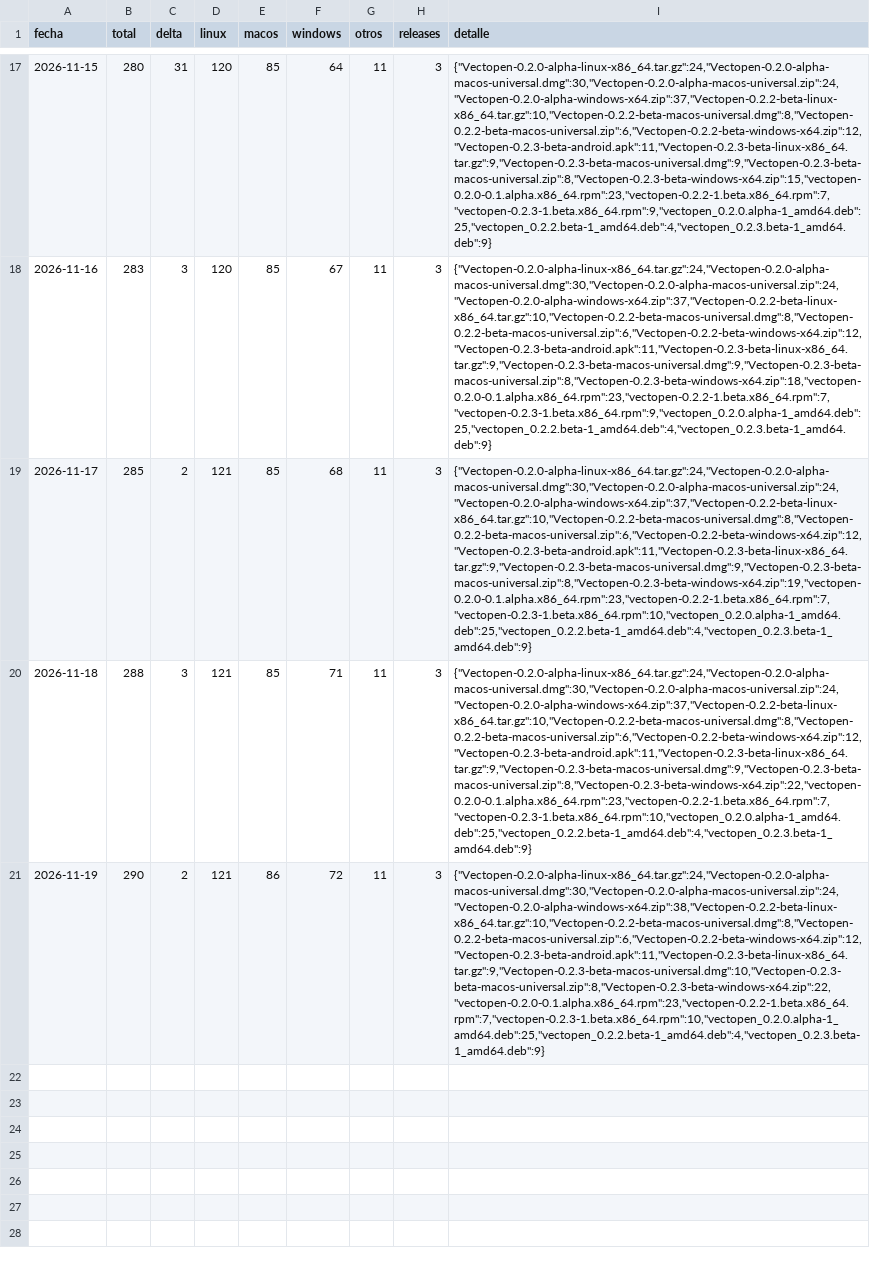
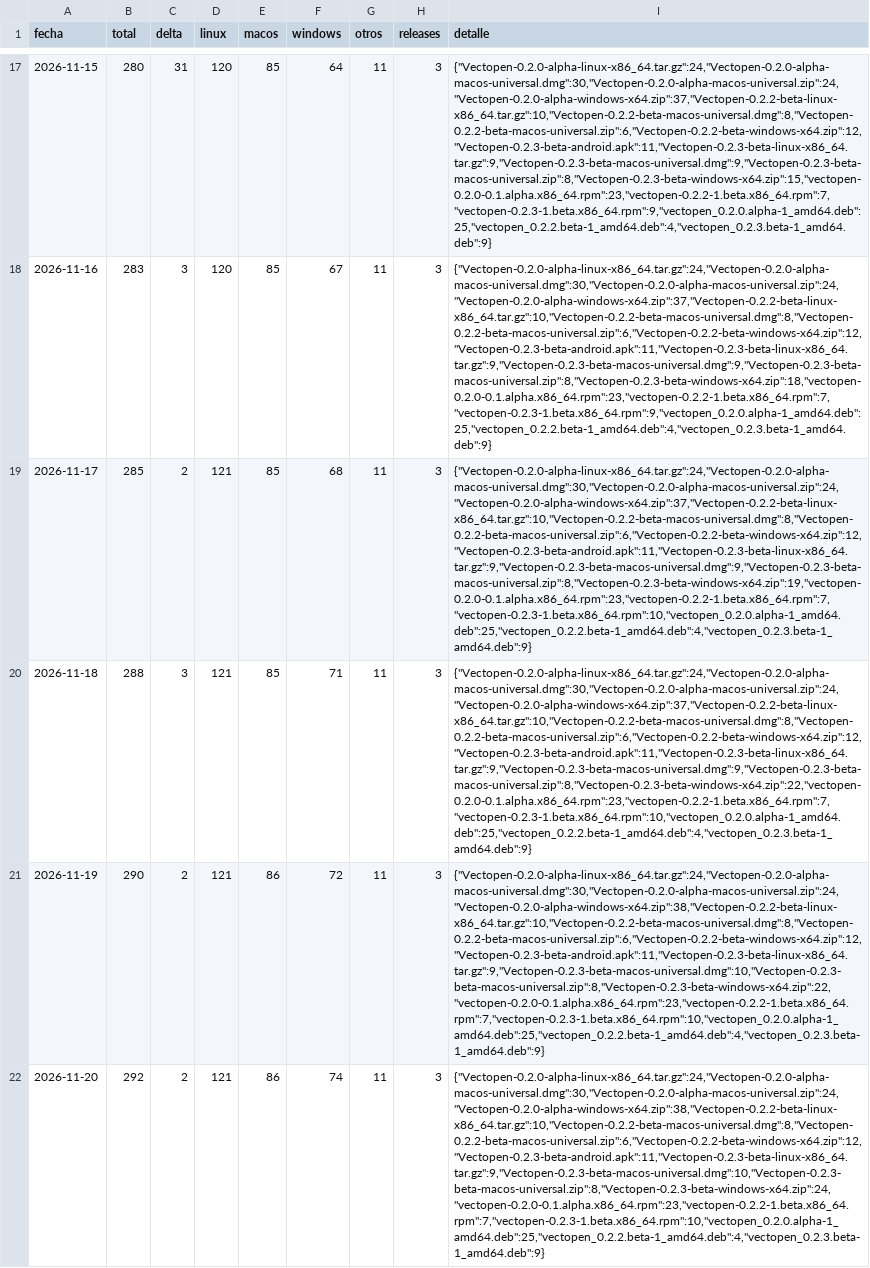
Before and after one commit to malabo1990/-Vectopen, a CSV file: stats/descargas.csv, drawn as a sheet; only a part is shown, gaps mark what is left out; the diff names each change by its address in the sheet, - before the commit and + after, or states it on an @@ line.

```diff
--- a/stats/descargas.csv
+++ b/stats/descargas.csv
+row 22: 2026-11-20 | 292 | 2 | 121 | 86 | 74 | 11 | 3 | {"Vectopen-0.2.0-alpha-linux-x86_64.tar.gz":24,"Vectopen-0.2.0-alpha-macos-universal.dmg":30,"Vectopen-0.2.0-alpha-macos-universal.zip":24,"Vectopen-0.2.0-alpha-windows-x64.zip":38,"Vectopen-0.2.2-beta-linux-x86_64.tar.gz":10,"Vectopen-0.2.2-beta-macos-universal.dmg":8,"Vectopen-0.2.2-beta-macos-universal.zip":6,"Vectopen-0.2.2-beta-windows-x64.zip":12,"Vectopen-0.2.3-beta-android.apk":11,"Vectopen-0.2.3-beta-linux-x86_64.tar.gz":9,"Vectopen-0.2.3-beta-macos-universal.dmg":10,"Vectopen-0.2.3-beta-macos-universal.zip":8,"Vectopen-0.2.3-beta-windows-x64.zip":24,"vectopen-0.2.0-0.1.alpha.x86_64.rpm":23,"vectopen-0.2.2-1.beta.x86_64.rpm":7,"vectopen-0.2.3-1.beta.x86_64.rpm":10,"vectopen_0.2.0.alpha-1_amd64.deb":25,"vectopen_0.2.2.beta-1_amd64.deb":4,"vectopen_0.2.3.beta-1_amd64.deb":9}
```
